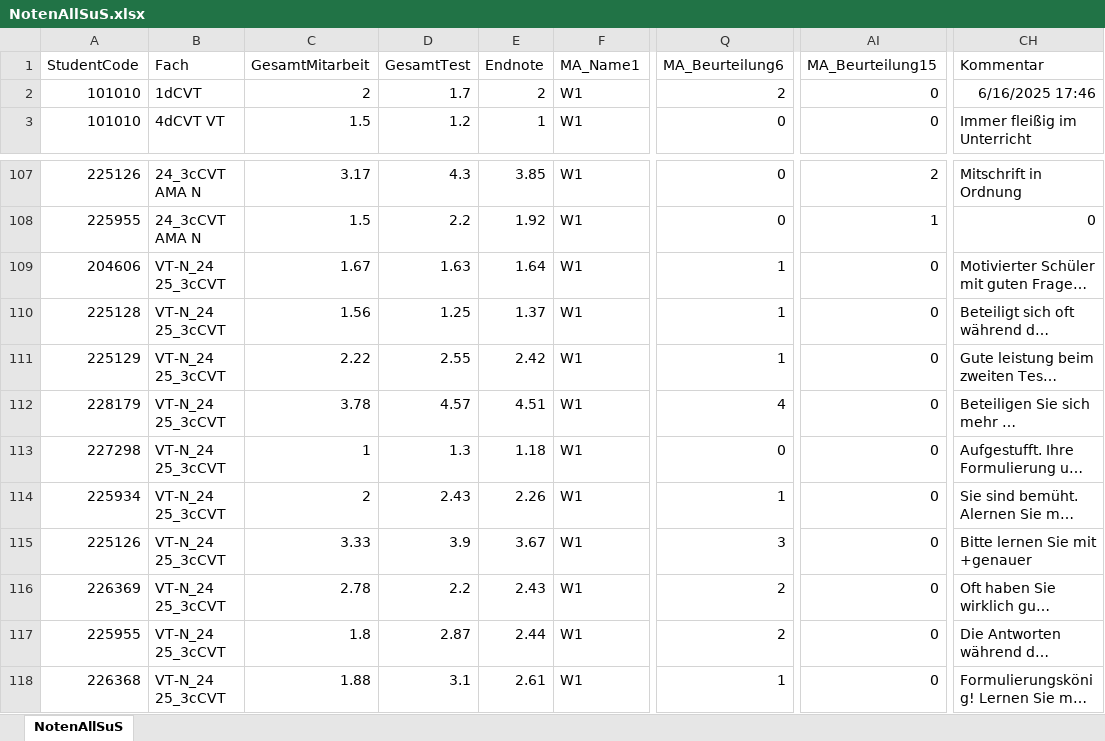
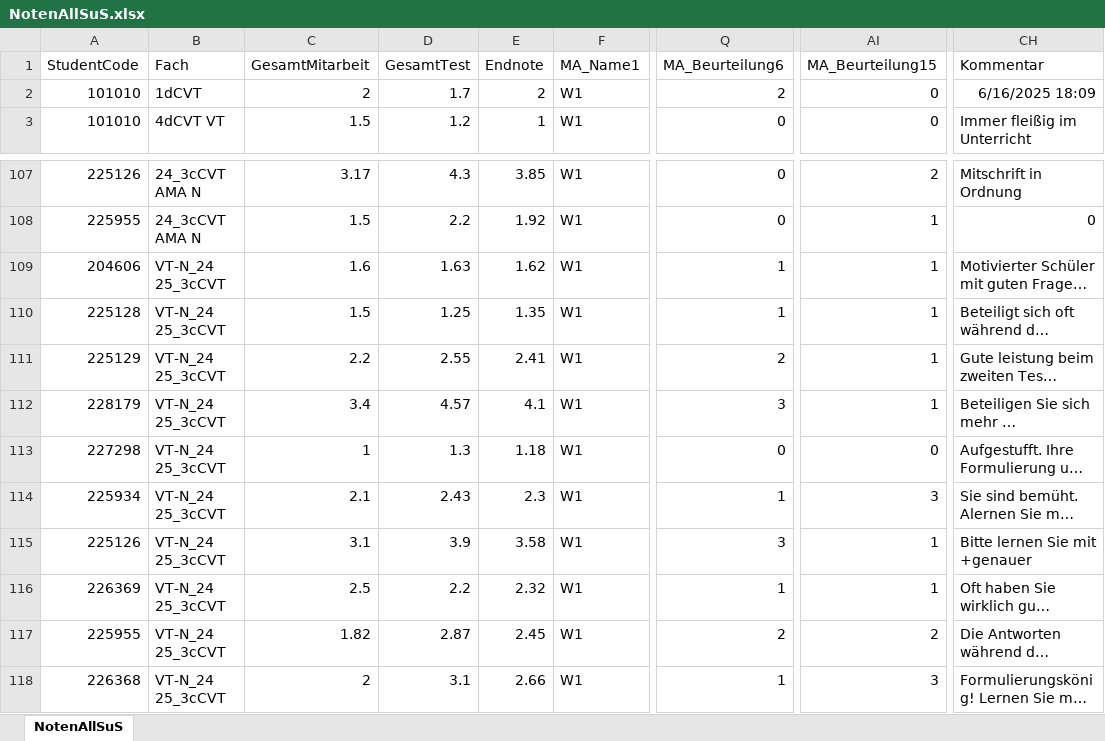
Before and after one commit to BSKnoll/Noten, an Excel workbook: NotenAllSuS.xlsx, sheet NotenAllSuS, drawn as a sheet; only a part is shown, gaps mark what is left out; long unchanged cells end in …; values as stored, in another font and other column widths than the file's, no borders; the diff names each change by its address in the sheet, - before the commit and + after, or states it on an @@ line.

```diff
--- a/NotenAllSuS.xlsx (sheet NotenAllSuS)
+++ b/NotenAllSuS.xlsx (sheet NotenAllSuS)
-CH2 (Kommentar): 6/16/2025 17:46
+CH2 (Kommentar): 6/16/2025 18:09
-C109 (GesamtMitarbeit): 1.67
+C109 (GesamtMitarbeit): 1.6
-E109 (Endnote): 1.64
+E109 (Endnote): 1.62
-AI109:AI112 (MA_Beurteilung15): 0
+AI109:AI112 (MA_Beurteilung15): 1
-C110 (GesamtMitarbeit): 1.56
+C110 (GesamtMitarbeit): 1.5
-E110 (Endnote): 1.37
+E110 (Endnote): 1.35
-C111 (GesamtMitarbeit): 2.22
+C111 (GesamtMitarbeit): 2.2
-E111 (Endnote): 2.42
+E111 (Endnote): 2.41
-Q111 (MA_Beurteilung6): 1
+Q111 (MA_Beurteilung6): 2
-C112 (GesamtMitarbeit): 3.78
+C112 (GesamtMitarbeit): 3.4
-E112 (Endnote): 4.51
+E112 (Endnote): 4.1
-Q112 (MA_Beurteilung6): 4
+Q112 (MA_Beurteilung6): 3
-C114 (GesamtMitarbeit): 2
+C114 (GesamtMitarbeit): 2.1
-E114 (Endnote): 2.26
+E114 (Endnote): 2.3
-AI114 (MA_Beurteilung15): 0
+AI114 (MA_Beurteilung15): 3
-C115 (GesamtMitarbeit): 3.33
+C115 (GesamtMitarbeit): 3.1
-E115 (Endnote): 3.67
+E115 (Endnote): 3.58
-AI115:AI116 (MA_Beurteilung15): 0
+AI115:AI116 (MA_Beurteilung15): 1
-C116 (GesamtMitarbeit): 2.78
+C116 (GesamtMitarbeit): 2.5
-E116 (Endnote): 2.43
+E116 (Endnote): 2.32
-Q116 (MA_Beurteilung6): 2
+Q116 (MA_Beurteilung6): 1
-C117 (GesamtMitarbeit): 1.8
+C117 (GesamtMitarbeit): 1.82
-E117 (Endnote): 2.44
+E117 (Endnote): 2.45
-AI117 (MA_Beurteilung15): 0
+AI117 (MA_Beurteilung15): 2
-C118 (GesamtMitarbeit): 1.88
+C118 (GesamtMitarbeit): 2
-E118 (Endnote): 2.61
+E118 (Endnote): 2.66
-AI118 (MA_Beurteilung15): 0
+AI118 (MA_Beurteilung15): 3
```
Also changed, not shown: 3 other files.
